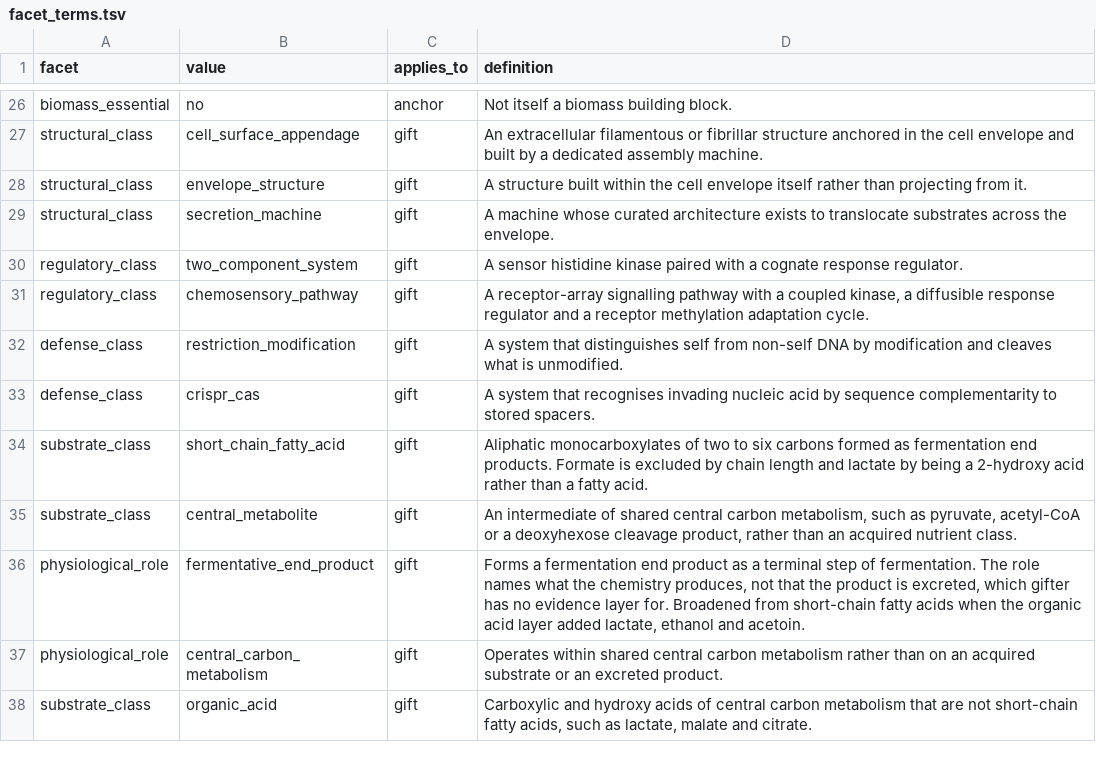
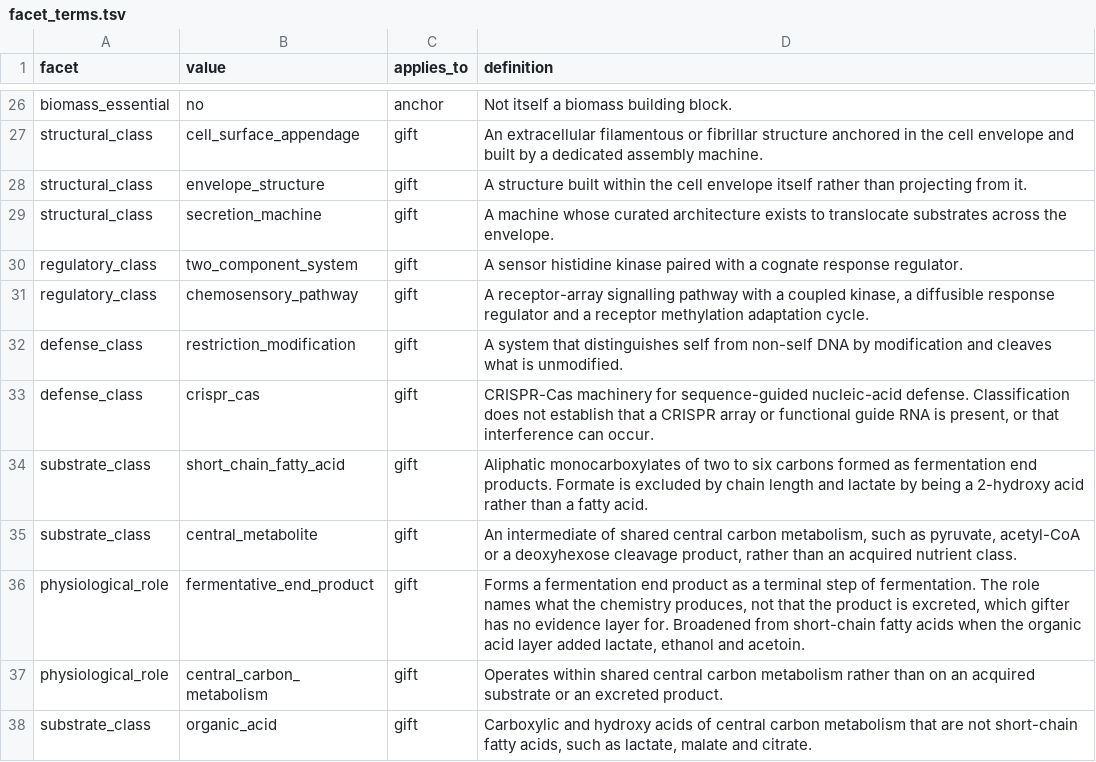
Before and after one commit to alberdilab/gifter, a TSV file: inst/extdata/database-source/facet_terms.tsv, drawn as a sheet; only a part is shown, gaps mark what is left out.

```diff
--- a/inst/extdata/database-source/facet_terms.tsv
+++ b/inst/extdata/database-source/facet_terms.tsv
@@ -32,3 +32,3 @@ regulatory_class	chemosensory_pathway	gift	A receptor-array signalling pathway w
 defense_class	restriction_modification	gift	A system that distinguishes self from non-self DNA by modification and cleaves what is unmodified.
-defense_class	crispr_cas	gift	A system that recognises invading nucleic acid by sequence complementarity to stored spacers.
+defense_class	crispr_cas	gift	CRISPR-Cas machinery for sequence-guided nucleic-acid defense. Classification does not establish that a CRISPR array or functional guide RNA is present, or that interference can occur.
 substrate_class	short_chain_fatty_acid	gift	Aliphatic monocarboxylates of two to six carbons formed as fermentation end products. Formate is excluded by chain length and lactate by being a 2-hydroxy acid rather than a fatty acid.
```
Also changed, not shown: inst/extdata/database-source/change_gifts.tsv, inst/extdata/database-source/database_changes.tsv, 8 other files.
